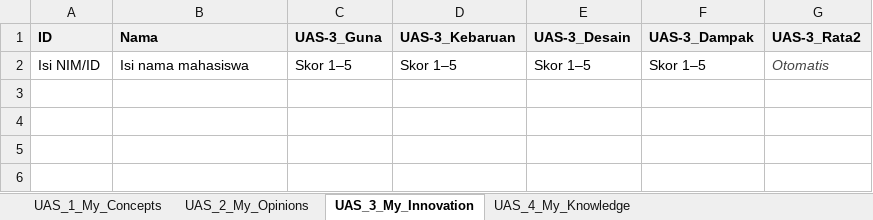
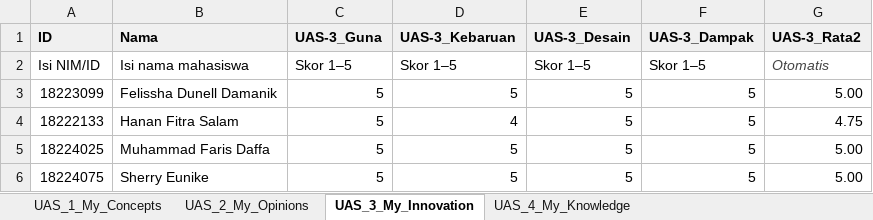
Before and after one commit to 18223099-bit/all-about-me, an Excel workbook: My_Professional_Reviews/WOWUAS-5_score.xlsx, sheet UAS_3_My_Innovation, drawn as a sheet; values as stored, in another font and other column widths than the file's, no borders; the diff names each change by its address in the sheet, - before the commit and + after, or states it on an @@ line.

```diff
--- a/My_Professional_Reviews/WOWUAS-5_score.xlsx (sheet UAS_3_My_Innovation)
+++ b/My_Professional_Reviews/WOWUAS-5_score.xlsx (sheet UAS_3_My_Innovation)
+row 3: 18223099 | Felissha Dunell Damanik | 5 | 5 | 5 | 5 | 5.00
+row 4: 18222133 | Hanan Fitra Salam | 5 | 4 | 5 | 5 | 4.75
+row 5: 18224025 | Muhammad Faris Daffa | 5 | 5 | 5 | 5 | 5.00
+row 6: 18224075 | Sherry Eunike | 5 | 5 | 5 | 5 | 5.00
```
Also changed, not shown: sheet UAS_2_My_Opinions, sheet UAS_4_My_Knowledge, sheet UAS_1_My_Concepts, My_Personal_Reviews/Copy_UTS-5_Skor.xlsx, docs/My_Personal_Reviews/Copy_UTS-5_Skor.xlsx, 6 other files.
